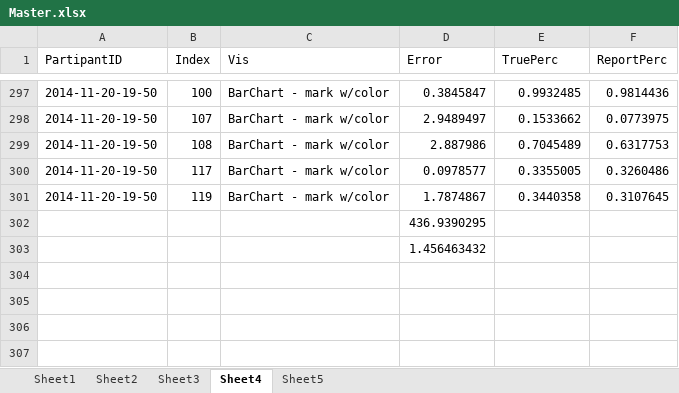
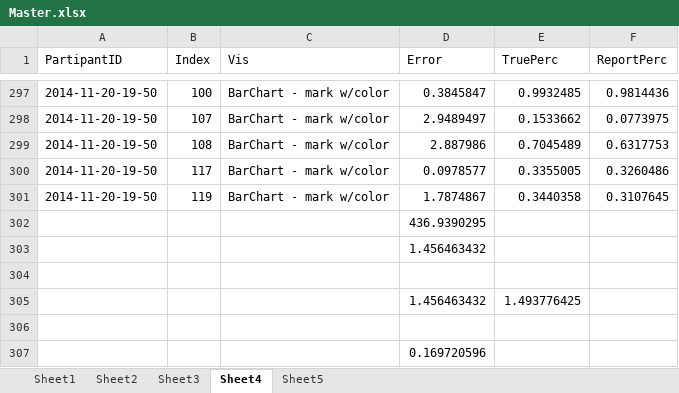
Before and after one commit to TylerLubeck/150VizPt2, an Excel workbook: a5/Master.xlsx, sheet Sheet4, drawn as a sheet; only a part is shown, gaps mark what is left out; values as stored, in another font and other column widths than the file's, no borders; the diff names each change by its address in the sheet, - before the commit and + after, or states it on an @@ line.

```diff
--- a/a5/Master.xlsx (sheet Sheet4)
+++ b/a5/Master.xlsx (sheet Sheet4)
+row 304: (empty)
+row 305:  |  |  | 1.456463432 | 1.493776425
+row 306: (empty)
+row 307:  |  |  | 0.169720596
```
Also changed, not shown: sheet Sheet1, sheet Sheet2, sheet Sheet3, sheet Sheet5, formulas that keep their value.
